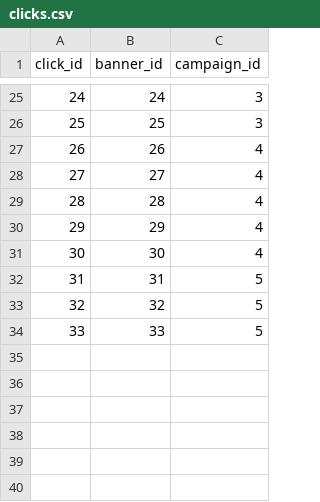
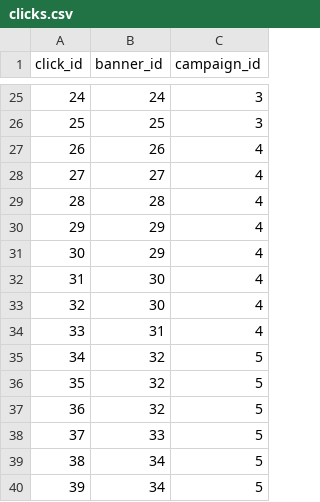
Before and after one commit to micaelpreis/rubyonrails-advertise-agency, a CSV file: app/assets/csv/clicks.csv, drawn as a sheet; only a part is shown, gaps mark what is left out; addresses are those after the commit; the diff names each change by its address in the sheet, - before the commit and + after, or states it on an @@ line.

```diff
--- a/app/assets/csv/clicks.csv
+++ b/app/assets/csv/clicks.csv
+row 31: 30 | 29 | 4
@@ column A (click_id) renumbered between rows 32 and 38 @@
+row 33: 32 | 30 | 4
-C34 (campaign_id): 5
+C34 (campaign_id): 4
+row 35: 34 | 32 | 5
+row 36: 35 | 32 | 5
+row 39: 38 | 34 | 5
+row 40: 39 | 34 | 5
```
Also changed, not shown: app/assets/csv/conversions.csv, app/assets/csv/impressions.csv, 19 other files.
